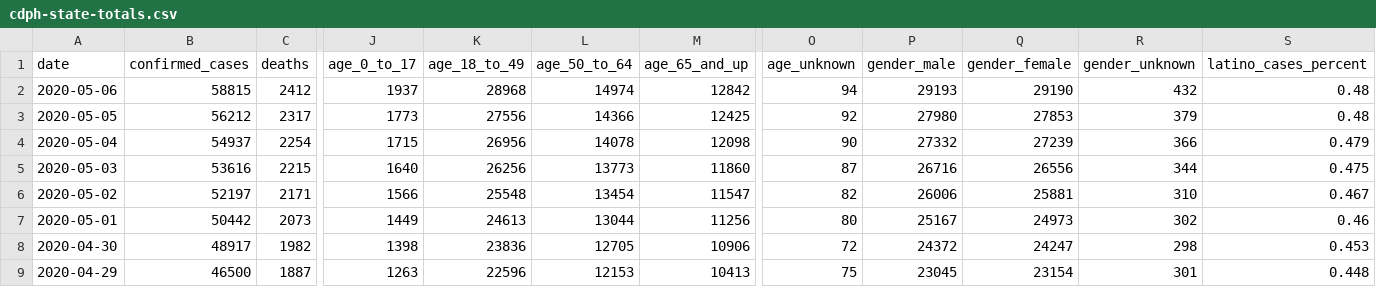
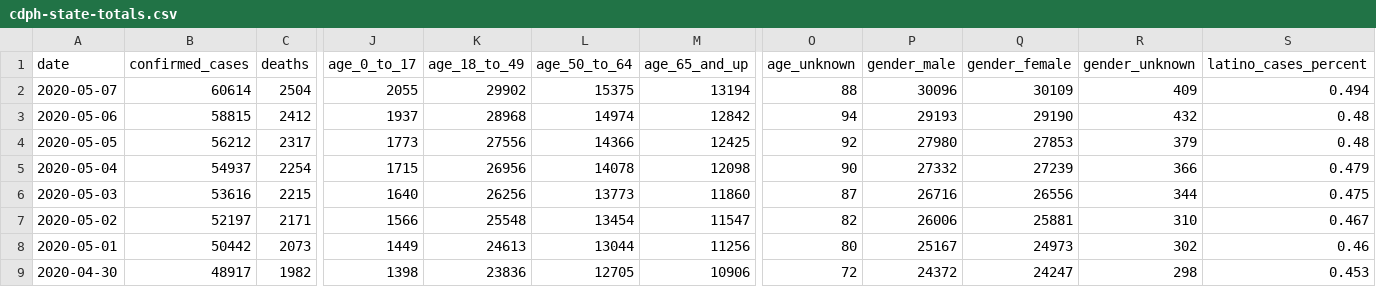
Before and after one commit to quantummind/caltech_covid_19_modeling, a CSV file: data/us/covid/california/cdph-state-totals.csv, drawn as a sheet; only a part is shown, gaps mark what is left out; the shorter side is filled out with more unchanged rows; rows hold the shown columns only; the diff names each change by its address in the sheet, - before the commit and + after, or states it on an @@ line.

```diff
--- a/data/us/covid/california/cdph-state-totals.csv
+++ b/data/us/covid/california/cdph-state-totals.csv
+row 2: 2020-05-07 | 60614 | 2504 | 2055 | 29902 | 15375 | 13194 | 88 | 30096 | 30109 | 409 | 0.494
```
Also changed, not shown: data/us/covid/california/latimes-agency-totals.csv, 9 other files.
